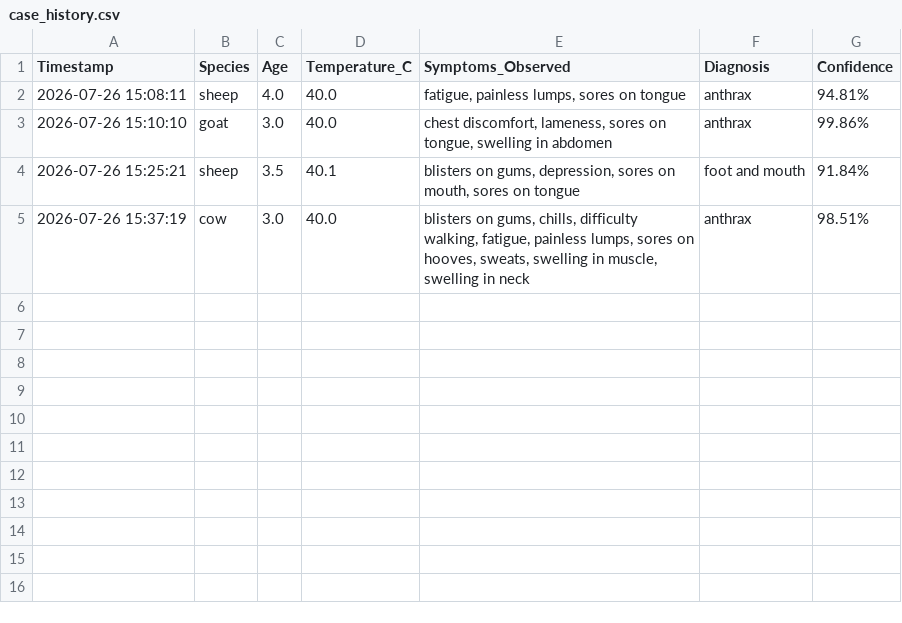
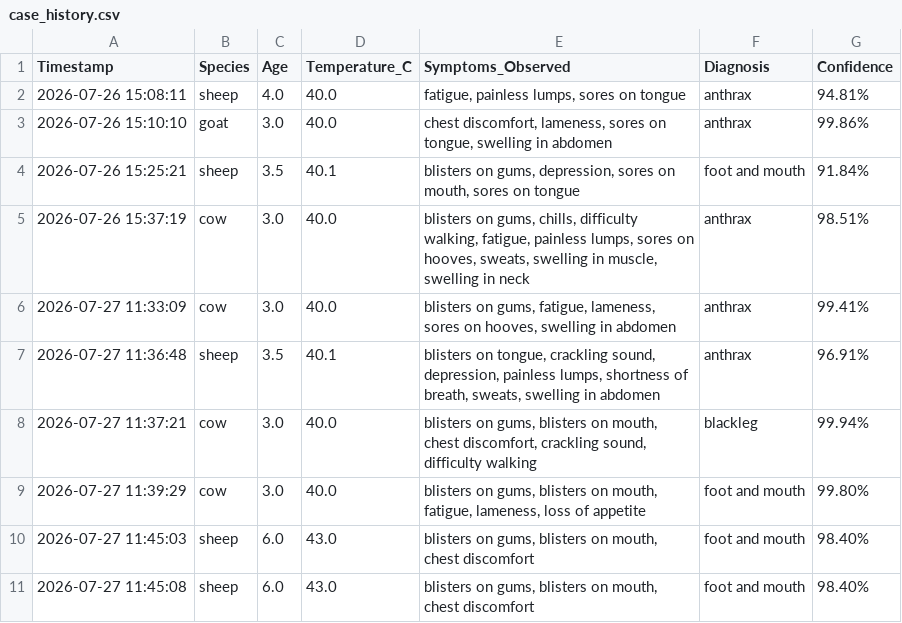
Before and after one commit to MUNYOKA-PIXEL/VCDSS-AI, a CSV file: case_history.csv, drawn as a sheet.

```diff
--- a/case_history.csv
+++ b/case_history.csv
@@ -5 +5,7 @@ Timestamp,Species,Age,Temperature_C,Symptoms_Observed,Diagnosis,Confidence
 2026-07-26 15:37:19,cow,3.0,40.0,"blisters on gums, chills, difficulty walking, fatigue, painless lumps, sores on hooves, sweats, swelling in muscle, swelling in neck",anthrax,98.51%
+2026-07-27 11:33:09,cow,3.0,40.0,"blisters on gums, fatigue, lameness, sores on hooves, swelling in abdomen",anthrax,99.41%
+2026-07-27 11:36:48,sheep,3.5,40.1,"blisters on tongue, crackling sound, depression, painless lumps, shortness of breath, sweats, swelling in abdomen",anthrax,96.91%
+2026-07-27 11:37:21,cow,3.0,40.0,"blisters on gums, blisters on mouth, chest discomfort, crackling sound, difficulty walking",blackleg,99.94%
+2026-07-27 11:39:29,cow,3.0,40.0,"blisters on gums, blisters on mouth, fatigue, lameness, loss of appetite",foot and mouth,99.80%
+2026-07-27 11:45:03,sheep,6.0,43.0,"blisters on gums, blisters on mouth, chest discomfort",foot and mouth,98.40%
+2026-07-27 11:45:08,sheep,6.0,43.0,"blisters on gums, blisters on mouth, chest discomfort",foot and mouth,98.40%
```
Also changed, not shown: 1 other file.
